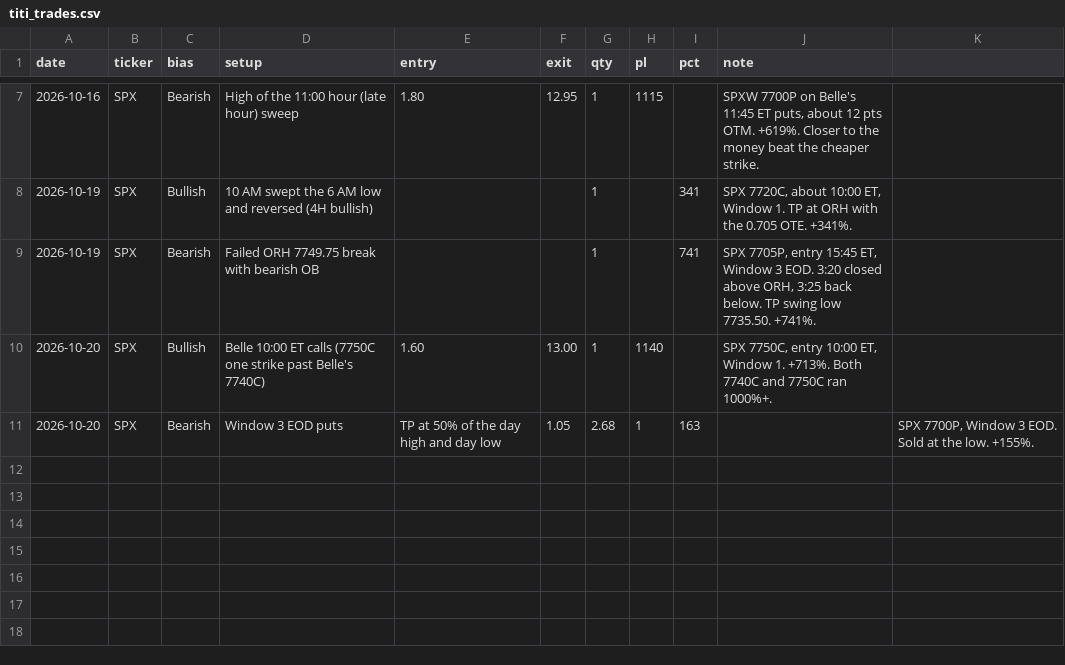
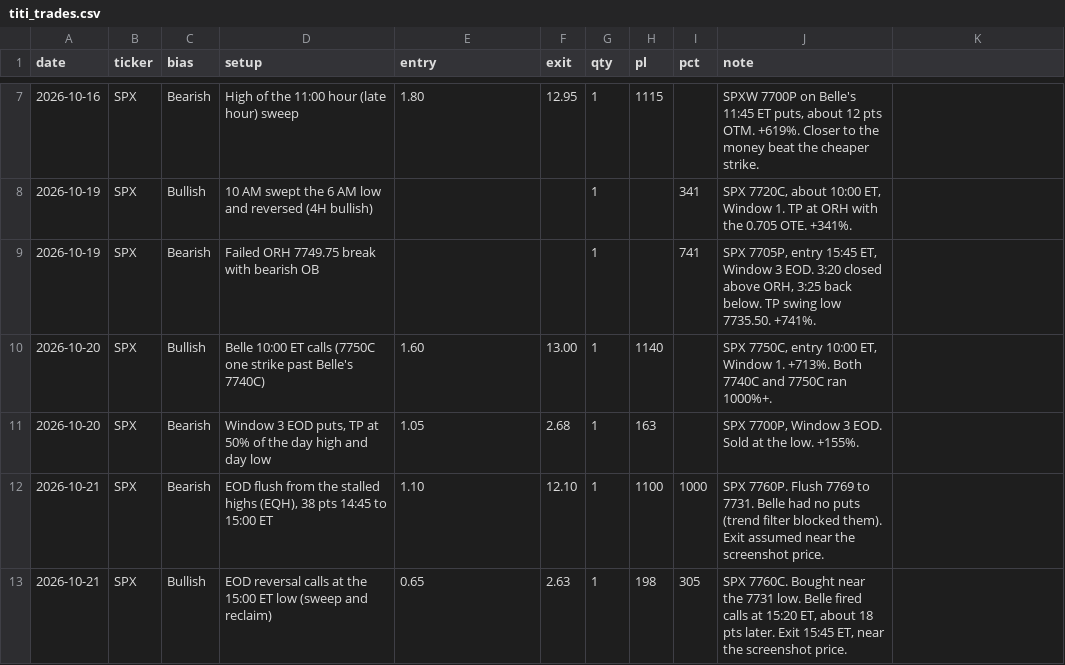
Before and after one commit to thetrinmillenia/belle-backtest, a CSV file: data/titi_trades.csv, drawn as a sheet; only a part is shown, gaps mark what is left out; removed rows and columns are numbered as before the commit, all else as after; the diff names each change by its address in the sheet, - before the commit and + after, or states it on an @@ line.

Commit message:
Update titi_trades.csv

```diff
--- a/data/titi_trades.csv
+++ b/data/titi_trades.csv
-row 11: 2026-10-20 | SPX | Bearish | Window 3 EOD puts | TP at 50% of the day high and day low | 1.05 | 2.68 | 1 | 163 |  | SPX 7700P, Window 3 EOD. Sold at the low. +155%.
+row 11: 2026-10-20 | SPX | Bearish | Window 3 EOD puts, TP at 50% of the day high and day low | 1.05 | 2.68 | 1 | 163 |  | SPX 7700P, Window 3 EOD. Sold at the low. +155%.
+row 12: 2026-10-21 | SPX | Bearish | EOD flush from the stalled highs (EQH), 38 pts 14:45 to 15:00 ET | 1.10 | 12.10 | 1 | 1100 | 1000 | SPX 7760P. Flush 7769 to 7731. Belle had no puts (trend filter blocked them). Exit assumed near the screenshot price.
+row 13: 2026-10-21 | SPX | Bullish | EOD reversal calls at the 15:00 ET low (sweep and reclaim) | 0.65 | 2.63 | 1 | 198 | 305 | SPX 7760C. Bought near the 7731 low. Belle fired calls at 15:20 ET, about 18 pts later. Exit 15:45 ET, near the screenshot price.
```
